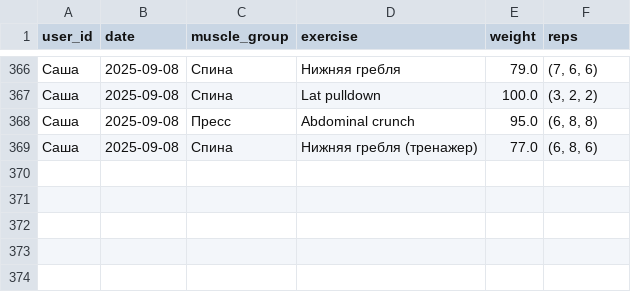
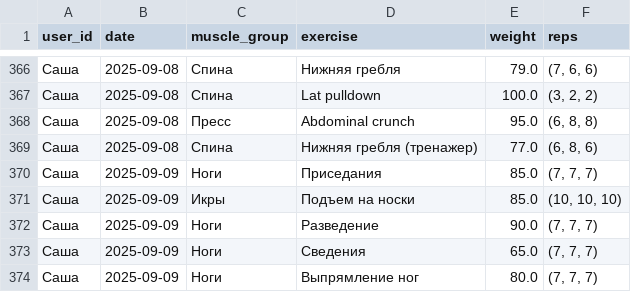
Before and after one commit to v0r0bi0v/gym-statistics, a CSV file: workouts.csv, drawn as a sheet; only a part is shown, gaps mark what is left out.

Commit message:
GYM AUTOCOMMIT 2025-09-09 05:58:23 UTC

```diff
--- a/workouts.csv
+++ b/workouts.csv
@@ -369 +369,6 @@ user_id;date;muscle_group;exercise;weight;reps
 Саша;2025-09-08;Спина;Нижняя гребля (тренажер);77.0;(6, 8, 6)
+Саша;2025-09-09;Ноги;Приседания;85.0;(7, 7, 7)
+Саша;2025-09-09;Икры;Подъем на носки;85.0;(10, 10, 10)
+Саша;2025-09-09;Ноги;Разведение;90.0;(7, 7, 7)
+Саша;2025-09-09;Ноги;Сведения;65.0;(7, 7, 7)
+Саша;2025-09-09;Ноги;Выпрямление ног;80.0;(7, 7, 7)
```
